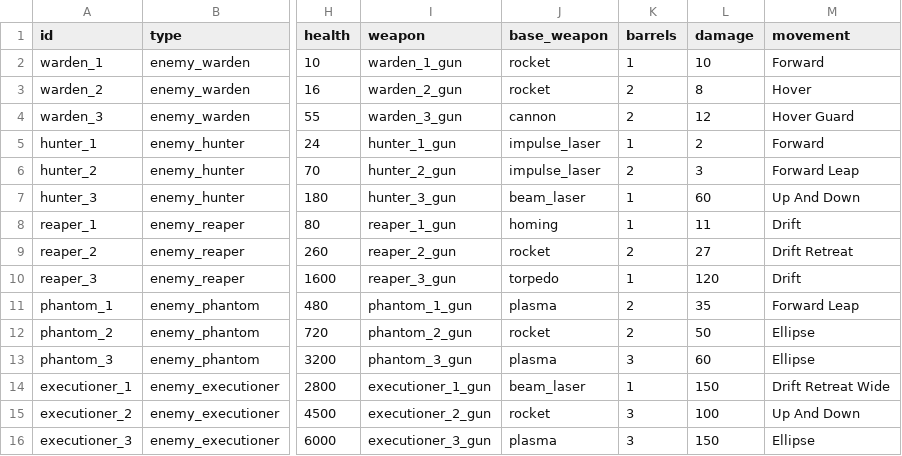
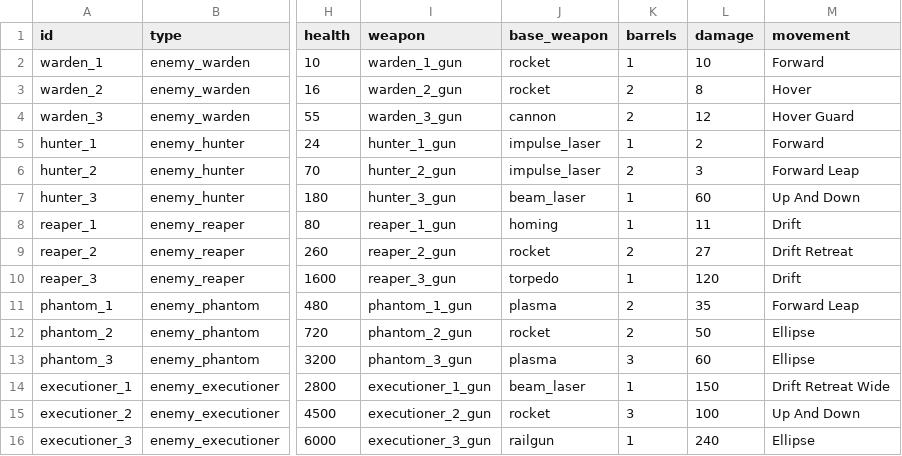
Before and after one commit to BarVit/UnityHomeWorks, a TSV file: Flappy Terminator/Assets/Data/Tables/enemies.tsv, drawn as a sheet; only a part is shown, gaps mark what is left out; the diff names each change by its address in the sheet, - before the commit and + after, or states it on an @@ line.

```diff
--- a/Flappy Terminator/Assets/Data/Tables/enemies.tsv
+++ b/Flappy Terminator/Assets/Data/Tables/enemies.tsv
-J16 (base_weapon): plasma
+J16 (base_weapon): railgun
-K16 (barrels): 3
+K16 (barrels): 1
-L16 (damage): 150
+L16 (damage): 240
```
Also changed, not shown: Flappy Terminator/Assets/Data/Tables/weapons.tsv, 2 other files.
